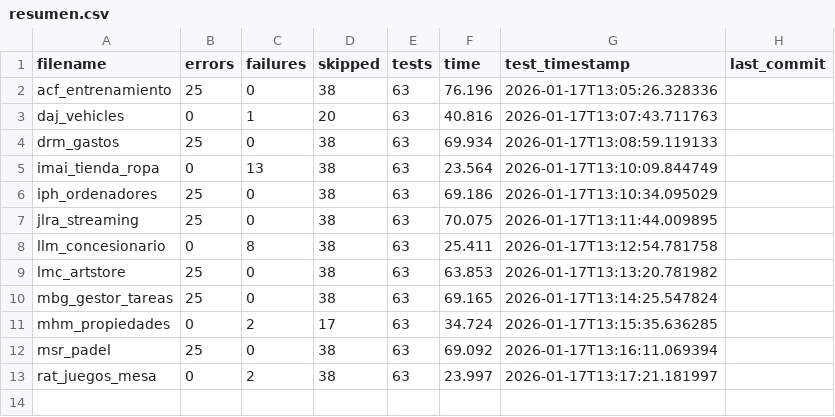
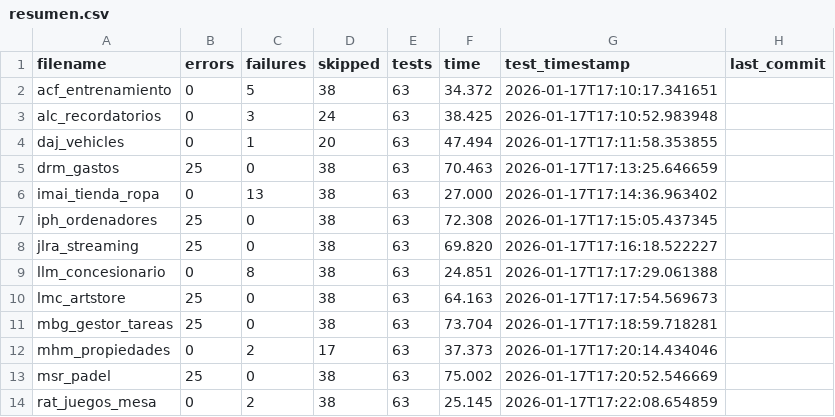
Before and after one commit to unpobrecitoalumno/SGE-odoo-tests, a CSV file: docs/A/resumen.csv, drawn as a sheet.

Commit message:
Tests from 172.31.24.143 on 20260117_171012

```diff
--- a/docs/A/resumen.csv
+++ b/docs/A/resumen.csv
@@ -1,13 +1,14 @@
 filename,errors,failures,skipped,tests,time,test_timestamp,last_commit
-"acf_entrenamiento","25","0","38","63","76.196","2026-01-17T13:05:26.328336",""
-"daj_vehicles","0","1","20","63","40.816","2026-01-17T13:07:43.711763",""
-"drm_gastos","25","0","38","63","69.934","2026-01-17T13:08:59.119133",""
-"imai_tienda_ropa","0","13","38","63","23.564","2026-01-17T13:10:09.844749",""
-"iph_ordenadores","25","0","38","63","69.186","2026-01-17T13:10:34.095029",""
-"jlra_streaming","25","0","38","63","70.075","2026-01-17T13:11:44.009895",""
-"llm_concesionario","0","8","38","63","25.411","2026-01-17T13:12:54.781758",""
-"lmc_artstore","25","0","38","63","63.853","2026-01-17T13:13:20.781982",""
-"mbg_gestor_tareas","25","0","38","63","69.165","2026-01-17T13:14:25.547824",""
-"mhm_propiedades","0","2","17","63","34.724","2026-01-17T13:15:35.636285",""
-"msr_padel","25","0","38","63","69.092","2026-01-17T13:16:11.069394",""
-"rat_juegos_mesa","0","2","38","63","23.997","2026-01-17T13:17:21.181997",""
+"acf_entrenamiento","0","5","38","63","34.372","2026-01-17T17:10:17.341651",""
+"alc_recordatorios","0","3","24","63","38.425","2026-01-17T17:10:52.983948",""
+"daj_vehicles","0","1","20","63","47.494","2026-01-17T17:11:58.353855",""
+"drm_gastos","25","0","38","63","70.463","2026-01-17T17:13:25.646659",""
+"imai_tienda_ropa","0","13","38","63","27.000","2026-01-17T17:14:36.963402",""
+"iph_ordenadores","25","0","38","63","72.308","2026-01-17T17:15:05.437345",""
+"jlra_streaming","25","0","38","63","69.820","2026-01-17T17:16:18.522227",""
+"llm_concesionario","0","8","38","63","24.851","2026-01-17T17:17:29.061388",""
+"lmc_artstore","25","0","38","63","64.163","2026-01-17T17:17:54.569673",""
+"mbg_gestor_tareas","25","0","38","63","73.704","2026-01-17T17:18:59.718281",""
+"mhm_propiedades","0","2","17","63","37.373","2026-01-17T17:20:14.434046",""
+"msr_padel","25","0","38","63","75.002","2026-01-17T17:20:52.546669",""
+"rat_juegos_mesa","0","2","38","63","25.145","2026-01-17T17:22:08.654859",""
```
Also changed, not shown: 19 other files.
